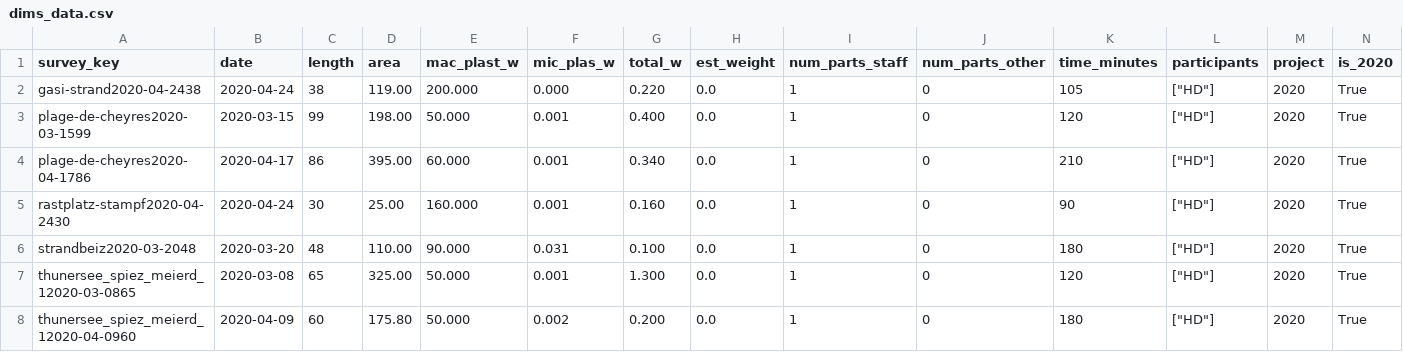
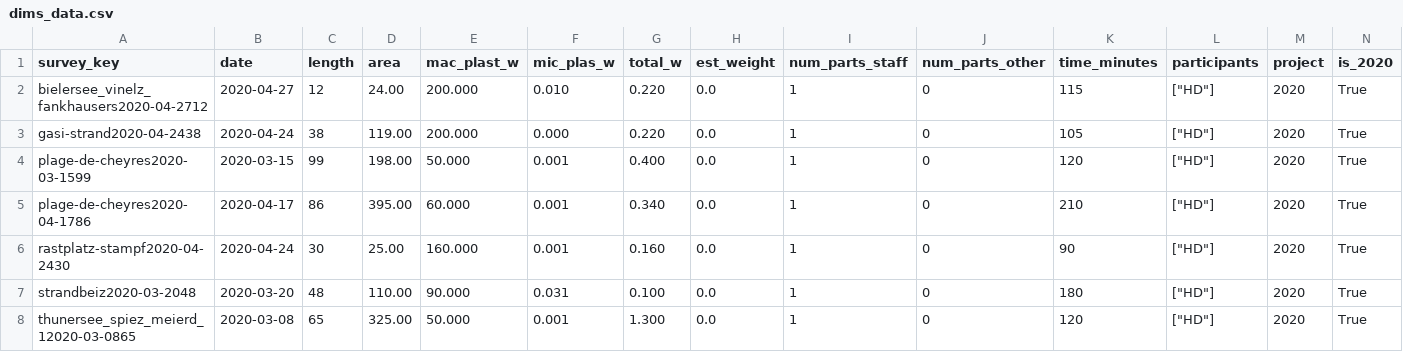
Before and after one commit to hammerdirt-analyst/survey_qc, a CSV file: data/dims_data.csv, drawn as a sheet; only a part is shown; the shorter side is filled out with more unchanged rows; rows hold the shown columns only; the diff names each change by its address in the sheet, - before the commit and + after, or states it on an @@ line.

```diff
--- a/data/dims_data.csv
+++ b/data/dims_data.csv
+row 2: bielersee_vinelz_fankhausers2020-04-2712 | 2020-04-27 | 12 | 24.00 | 200.000 | 0.010 | 0.220 | 0.0 | 1 | 0 | 115 | ["HD"] | 2020 | True
```
Also changed, not shown: data/survey_results.csv, 7 other files.
